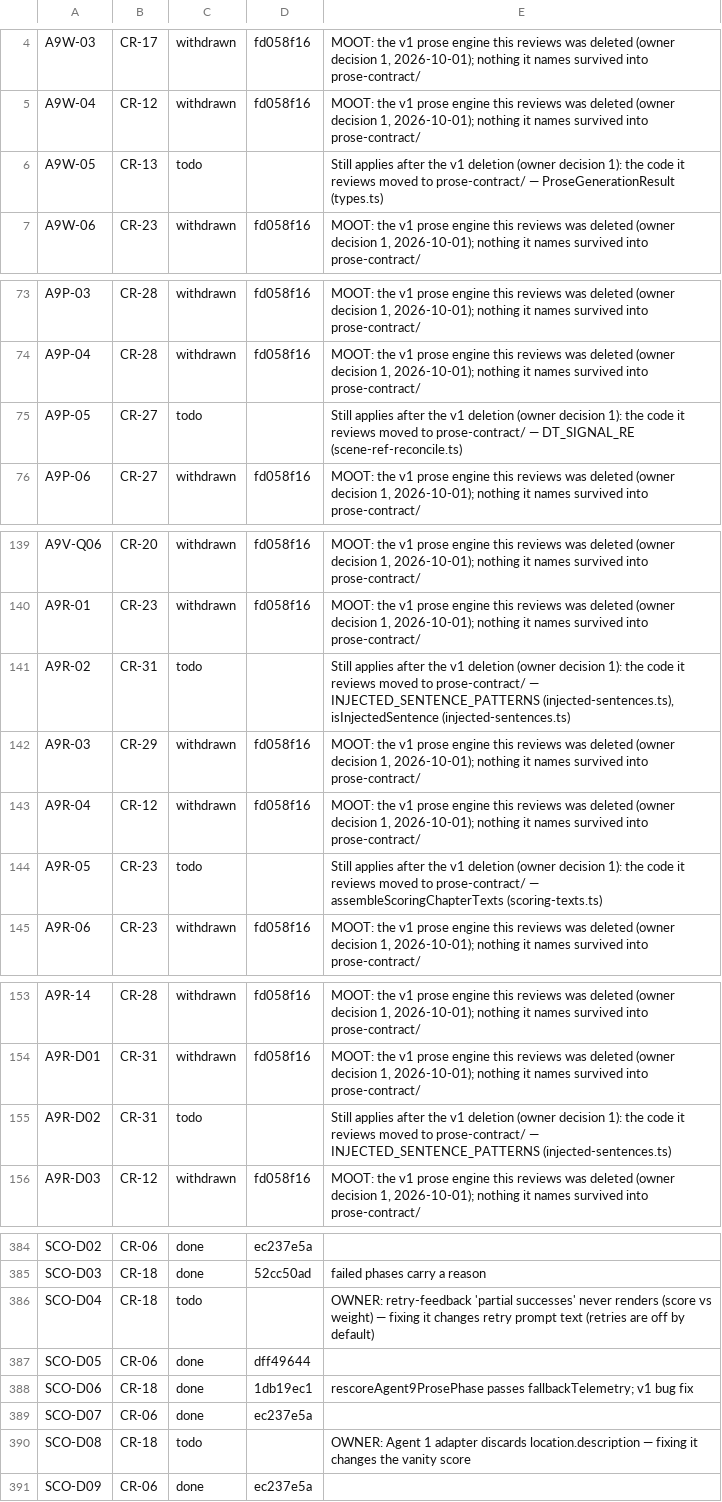
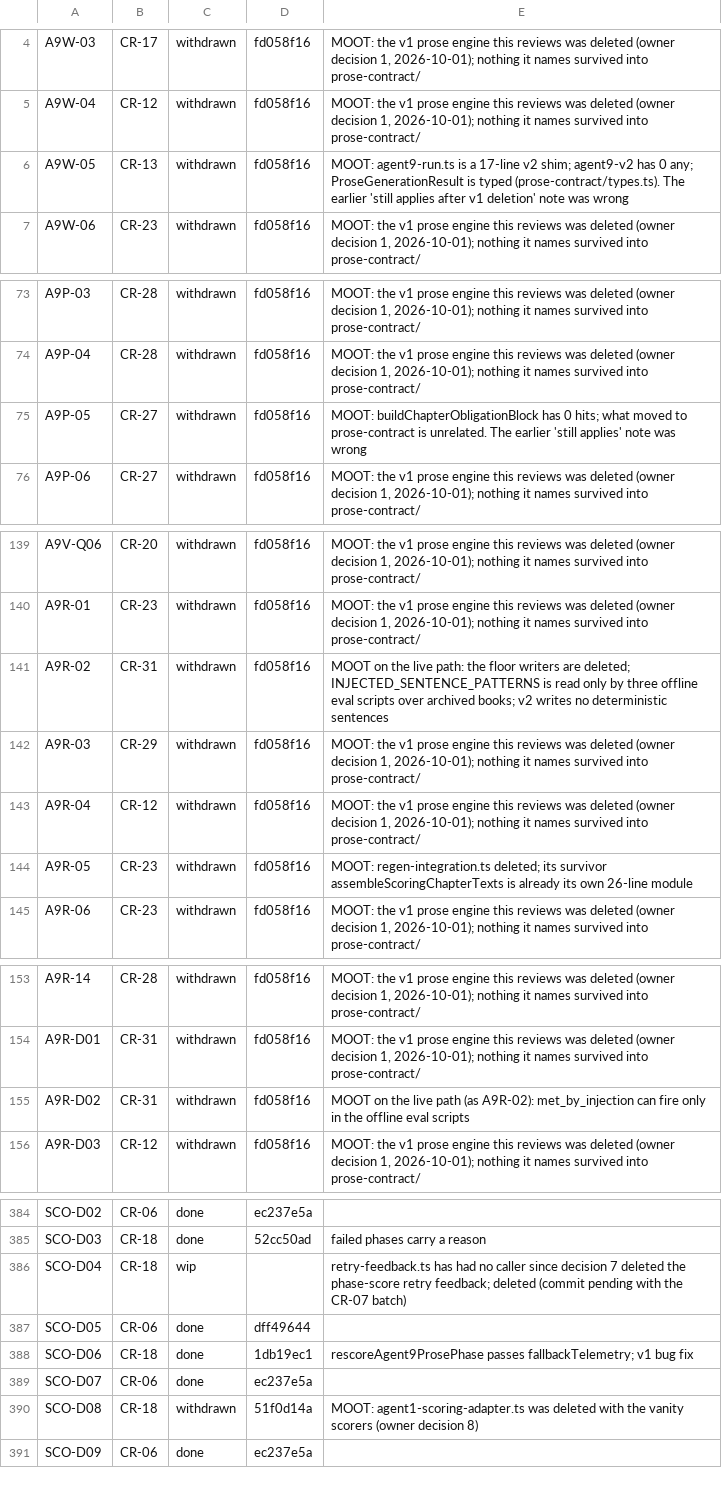
Before and after one commit to andylelli/cml_01, a TSV file: documentation/code-review/tools/ledger-state.tsv, drawn as a sheet; only a part is shown, gaps mark what is left out; the diff covers the shown part only.

```diff
--- a/documentation/code-review/tools/ledger-state.tsv
+++ b/documentation/code-review/tools/ledger-state.tsv
@@ -5,3 +5,3 @@ A9W-03	CR-17	withdrawn	fd058f16	MOOT: the v1 prose engine this reviews was delet
 A9W-04	CR-12	withdrawn	fd058f16	MOOT: the v1 prose engine this reviews was deleted (owner decision 1, 2026-10-01); nothing it names survived into prose-contract/
-A9W-05	CR-13	todo		Still applies after the v1 deletion (owner decision 1): the code it reviews moved to prose-contract/ — ProseGenerationResult (types.ts)
+A9W-05	CR-13	withdrawn	fd058f16	MOOT: agent9-run.ts is a 17-line v2 shim; agent9-v2 has 0 any; ProseGenerationResult is typed (prose-contract/types.ts). The earlier 'still applies after v1 deletion' note was wrong
 A9W-06	CR-23	withdrawn	fd058f16	MOOT: the v1 prose engine this reviews was deleted (owner decision 1, 2026-10-01); nothing it names survived into prose-contract/
@@ -74,3 +74,3 @@ A9P-03	CR-28	withdrawn	fd058f16	MOOT: the v1 prose engine this reviews was delet
 A9P-04	CR-28	withdrawn	fd058f16	MOOT: the v1 prose engine this reviews was deleted (owner decision 1, 2026-10-01); nothing it names survived into prose-contract/
-A9P-05	CR-27	todo		Still applies after the v1 deletion (owner decision 1): the code it reviews moved to prose-contract/ — DT_SIGNAL_RE (scene-ref-reconcile.ts)
+A9P-05	CR-27	withdrawn	fd058f16	MOOT: buildChapterObligationBlock has 0 hits; what moved to prose-contract is unrelated. The earlier 'still applies' note was wrong
 A9P-06	CR-27	withdrawn	fd058f16	MOOT: the v1 prose engine this reviews was deleted (owner decision 1, 2026-10-01); nothing it names survived into prose-contract/
@@ -140,6 +140,6 @@ A9V-Q06	CR-20	withdrawn	fd058f16	MOOT: the v1 prose engine this reviews was dele
 A9R-01	CR-23	withdrawn	fd058f16	MOOT: the v1 prose engine this reviews was deleted (owner decision 1, 2026-10-01); nothing it names survived into prose-contract/
-A9R-02	CR-31	todo		Still applies after the v1 deletion (owner decision 1): the code it reviews moved to prose-contract/ — INJECTED_SENTENCE_PATTERNS (injected-sentences.ts), isInjectedSentence (injected-sentences.ts)
+A9R-02	CR-31	withdrawn	fd058f16	MOOT on the live path: the floor writers are deleted; INJECTED_SENTENCE_PATTERNS is read only by three offline eval scripts over archived books; v2 writes no deterministic sentences
 A9R-03	CR-29	withdrawn	fd058f16	MOOT: the v1 prose engine this reviews was deleted (owner decision 1, 2026-10-01); nothing it names survived into prose-contract/
 A9R-04	CR-12	withdrawn	fd058f16	MOOT: the v1 prose engine this reviews was deleted (owner decision 1, 2026-10-01); nothing it names survived into prose-contract/
-A9R-05	CR-23	todo		Still applies after the v1 deletion (owner decision 1): the code it reviews moved to prose-contract/ — assembleScoringChapterTexts (scoring-texts.ts)
+A9R-05	CR-23	withdrawn	fd058f16	MOOT: regen-integration.ts deleted; its survivor assembleScoringChapterTexts is already its own 26-line module
 A9R-06	CR-23	withdrawn	fd058f16	MOOT: the v1 prose engine this reviews was deleted (owner decision 1, 2026-10-01); nothing it names survived into prose-contract/
@@ -154,3 +154,3 @@ A9R-14	CR-28	withdrawn	fd058f16	MOOT: the v1 prose engine this reviews was delet
 A9R-D01	CR-31	withdrawn	fd058f16	MOOT: the v1 prose engine this reviews was deleted (owner decision 1, 2026-10-01); nothing it names survived into prose-contract/
-A9R-D02	CR-31	todo		Still applies after the v1 deletion (owner decision 1): the code it reviews moved to prose-contract/ — INJECTED_SENTENCE_PATTERNS (injected-sentences.ts)
+A9R-D02	CR-31	withdrawn	fd058f16	MOOT on the live path (as A9R-02): met_by_injection can fire only in the offline eval scripts
 A9R-D03	CR-12	withdrawn	fd058f16	MOOT: the v1 prose engine this reviews was deleted (owner decision 1, 2026-10-01); nothing it names survived into prose-contract/
@@ -385,3 +385,3 @@ SCO-D02	CR-06	done	ec237e5a
 SCO-D03	CR-18	done	52cc50ad	failed phases carry a reason
-SCO-D04	CR-18	todo		OWNER: retry-feedback 'partial successes' never renders (score vs weight) — fixing it changes retry prompt text (retries are off by default)
+SCO-D04	CR-18	wip		retry-feedback.ts has had no caller since decision 7 deleted the phase-score retry feedback; deleted (commit pending with the CR-07 batch)
 SCO-D05	CR-06	done	dff49644	
@@ -389,3 +389,3 @@ SCO-D06	CR-18	done	1db19ec1	rescoreAgent9ProsePhase passes fallbackTelemetry; v1
 SCO-D07	CR-06	done	ec237e5a	
-SCO-D08	CR-18	todo		OWNER: Agent 1 adapter discards location.description — fixing it changes the vanity score
+SCO-D08	CR-18	withdrawn	51f0d14a	MOOT: agent1-scoring-adapter.ts was deleted with the vanity scorers (owner decision 8)
 SCO-D09	CR-06	done	ec237e5a	
```
Also changed, not shown: 21 edited cells elsewhere in this file, 4 other files.
